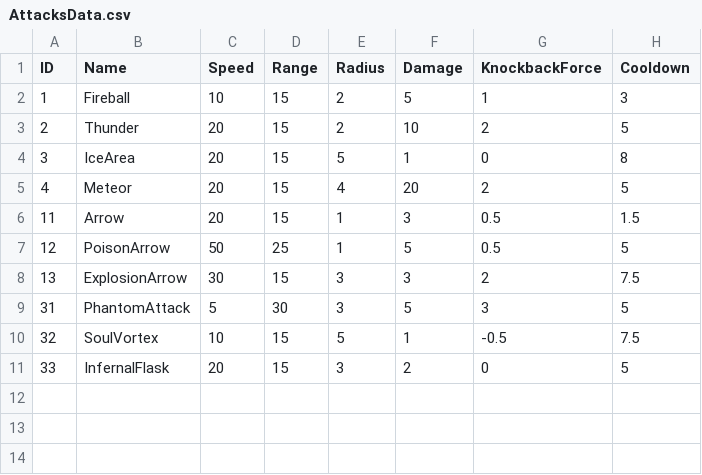
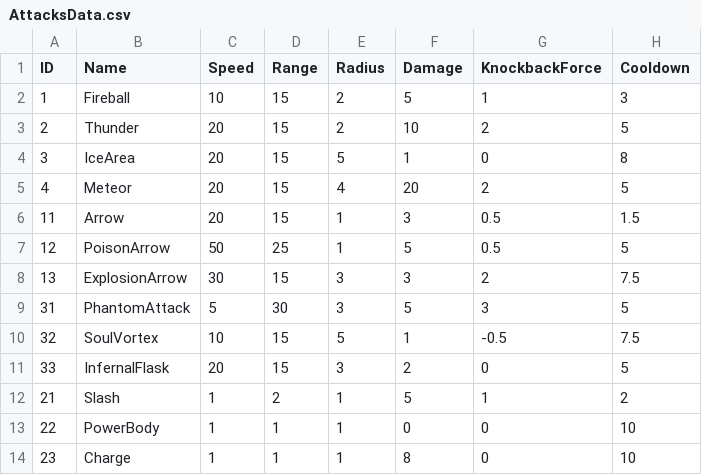
Before and after one commit to WarlocksOrganization/NeoWarlock, a CSV file: UnityBuild/Assets/Resources/Data/AttacksData.csv, drawn as a sheet; the diff names each change by its address in the sheet, - before the commit and + after, or states it on an @@ line.

Commit message:
feat: warrior and melee attack
- 전사 일부 구현
- 근접 공격 구현

```diff
--- a/UnityBuild/Assets/Resources/Data/AttacksData.csv
+++ b/UnityBuild/Assets/Resources/Data/AttacksData.csv
+row 12: 21 | Slash | 1 | 2 | 1 | 5 | 1 | 2
+row 13: 22 | PowerBody | 1 | 1 | 1 | 0 | 0 | 10
+row 14: 23 | Charge | 1 | 1 | 1 | 8 | 0 | 10
```
Also changed, not shown: 23 other files.
